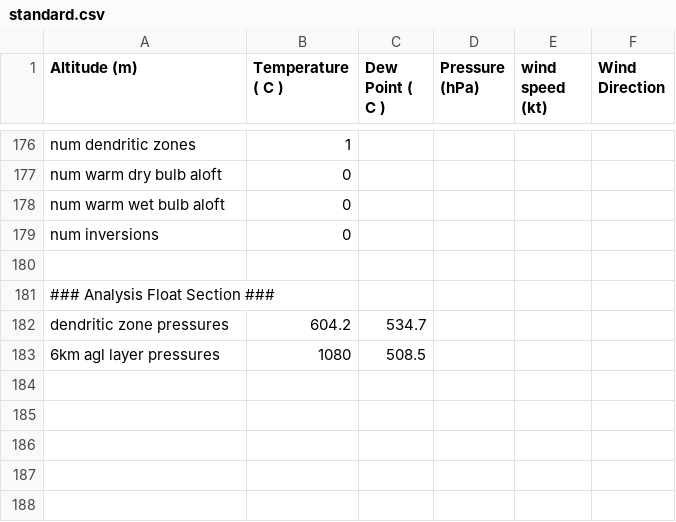
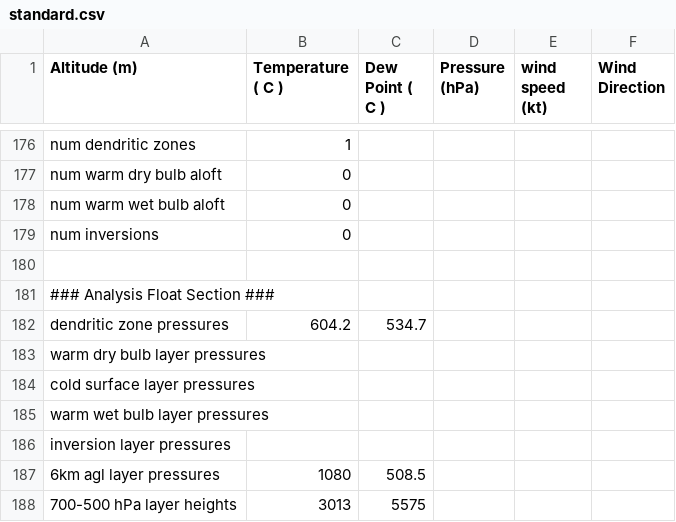
Before and after one commit to rnleach/sounding-analysis, a CSV file: test_data/standard.csv, drawn as a sheet; only a part is shown, gaps mark what is left out; the diff names each change by its address in the sheet, - before the commit and + after, or states it on an @@ line.

```diff
--- a/test_data/standard.csv
+++ b/test_data/standard.csv
+row 183: warm dry bulb layer pressures
+row 184: cold surface layer pressures
+row 185: warm wet bulb layer pressures
+row 186: inversion layer pressures
+row 188: 700-500 hPa layer heights | 3013 | 5575
```
Also changed, not shown: 3 other files.
